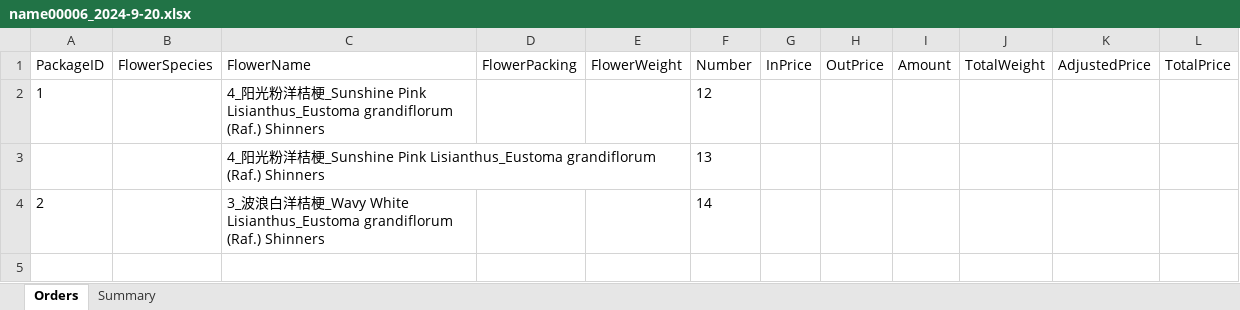
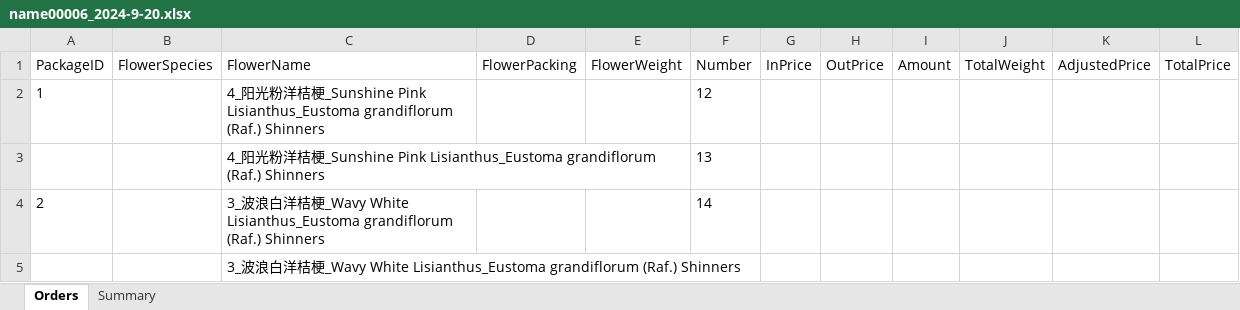
Before and after one commit to Y-small-space/FlowerShopWeb, an Excel workbook: DateBase/orders/name00006_2024-9-20.xlsx, sheet Orders, drawn as a sheet; values as stored, in another font and other column widths than the file's, no borders; the diff names each change by its address in the sheet, - before the commit and + after, or states it on an @@ line.

Commit message:
Update DateBase/orders/name00006_2024-9-20.xlsx

```diff
--- a/DateBase/orders/name00006_2024-9-20.xlsx (sheet Orders)
+++ b/DateBase/orders/name00006_2024-9-20.xlsx (sheet Orders)
+row 5:  |  | 3_波浪白洋桔梗_Wavy White Lisianthus_Eustoma grandiflorum (Raf.) Shinners
```
Also changed, not shown: sheet Summary.
